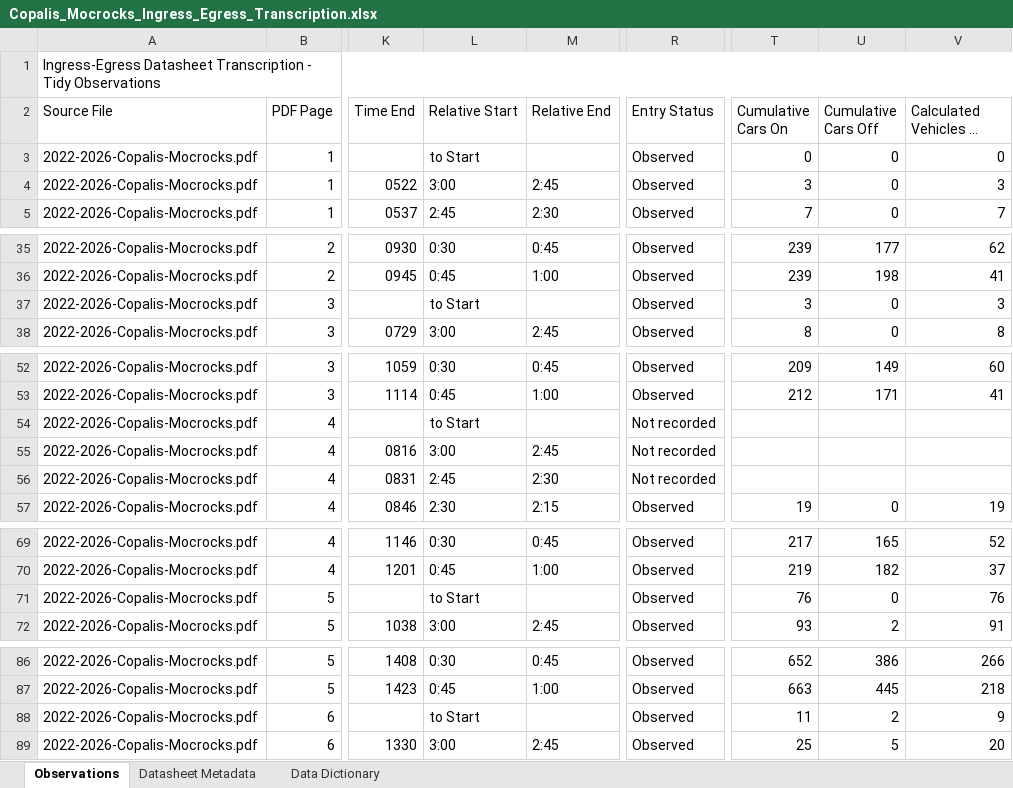
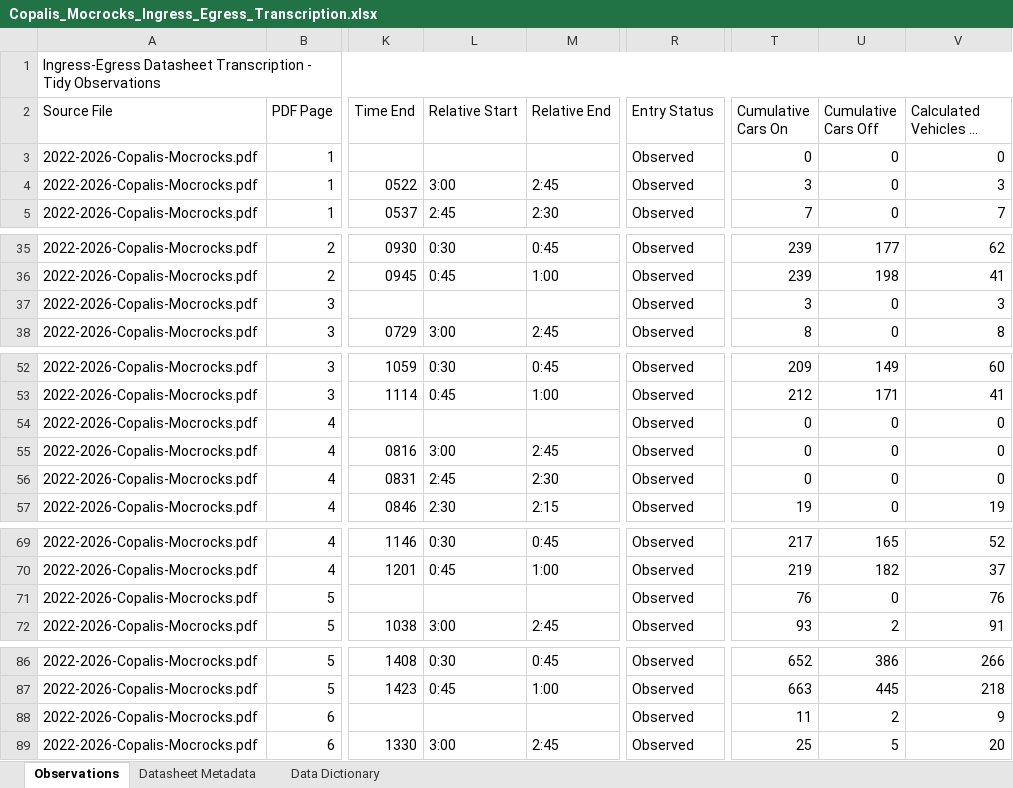
Before and after one commit to mattgeorgephd/razor-clam-harvest-monitoring, an Excel workbook: 02_data/IE data/Copalis_Mocrocks_Ingress_Egress_Transcription.xlsx, sheet Observations, drawn as a sheet; only a part is shown, gaps mark what is left out; long unchanged cells end in …; values as stored, in another font and other column widths than the file's, no cell formats; conditional formats and table styles not drawn; the diff covers the shown part only; the diff names each change by its address in the sheet, - before the commit and + after, or states it on an @@ line.

```diff
--- a/02_data/IE data/Copalis_Mocrocks_Ingress_Egress_Transcription.xlsx (sheet Observations)
+++ b/02_data/IE data/Copalis_Mocrocks_Ingress_Egress_Transcription.xlsx (sheet Observations)
-L3 (Relative Start): to Start
+L3 (Relative Start): (empty)
-L37 (Relative Start): to Start
+L37 (Relative Start): (empty)
-L54 (Relative Start): to Start
+L54 (Relative Start): (empty)
-R54:R56 (Entry Status): Not recorded
+R54:R56 (Entry Status): Observed
-T54:T56 (Cumulative Cars On): (empty)
+T54:T56 (Cumulative Cars On): 0
-U54:U56 (Cumulative Cars Off): (empty)
+U54:U56 (Cumulative Cars Off): 0
-V54:V56 (Calculated Vehicles in Area): (empty)
+V54:V56 (Calculated Vehicles in Area): 0
-L71 (Relative Start): to Start
+L71 (Relative Start): (empty)
-L88 (Relative Start): to Start
+L88 (Relative Start): (empty)
```
Also changed, not shown: 40 edited cells elsewhere in this sheet, sheet Datasheet Metadata, cell formats.
